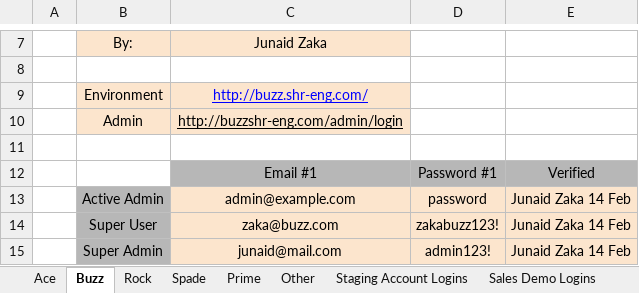
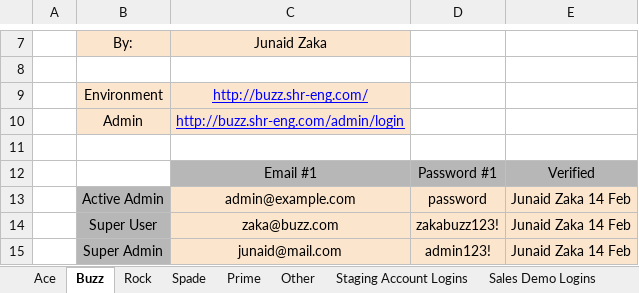
Before and after one commit to chaitanyarajugithub/Exceloperations_test, an Excel workbook: Data/Input/Sapling Server Credentials.xlsx, sheet Buzz, drawn as a sheet; only a part is shown, gaps mark what is left out; values as stored, in another font and other column widths than the file's, no borders; the diff names each change by its address in the sheet, - before the commit and + after, or states it on an @@ line.

```diff
--- a/Data/Input/Sapling Server Credentials.xlsx (sheet Buzz)
+++ b/Data/Input/Sapling Server Credentials.xlsx (sheet Buzz)
-C10: http://buzzshr-eng.com/admin/login
+C10: http://buzz.shr-eng.com/admin/login
-C10 text colour: black
+C10 text colour: #0000FF
```
Also changed, not shown: 3 other files.
